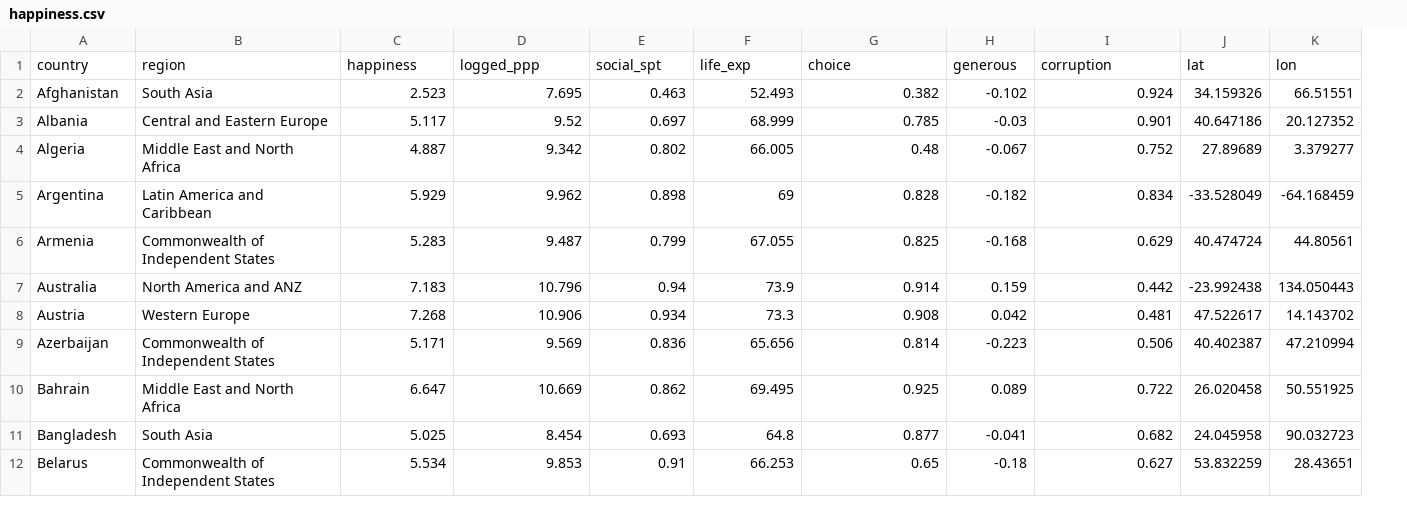
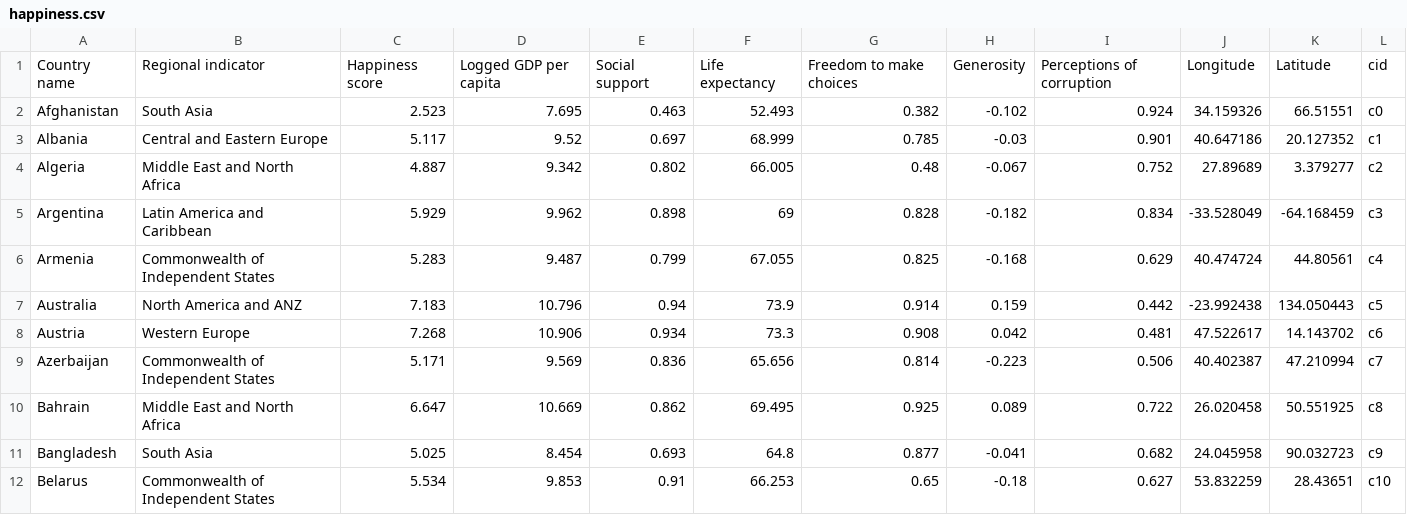
Before and after one commit to yji96/unit-3, a CSV file: data/happiness.csv, drawn as a sheet; only a part is shown; removed rows and columns are numbered as before the commit, all else as after; the diff names each change by its address in the sheet, - before the commit and + after, or states it on an @@ line.

```diff
--- a/data/happiness.csv
+++ b/data/happiness.csv
+column L, rows 2-12: c0 | c1 | c2 | c3 | c4 | c5 | c6 | c7 | c8 | c9 | c10
-row 1: country | region | happiness | logged_ppp | social_spt | life_exp | choice | generous | corruption | lat | lon
+row 1: Country name | Regional indicator | Happiness score | Logged GDP per capita | Social support | Life expectancy | Freedom to make choices | Generosity | Perceptions of corruption | Longitude | Latitude | cid
```
Also changed, not shown: 5 other files.
